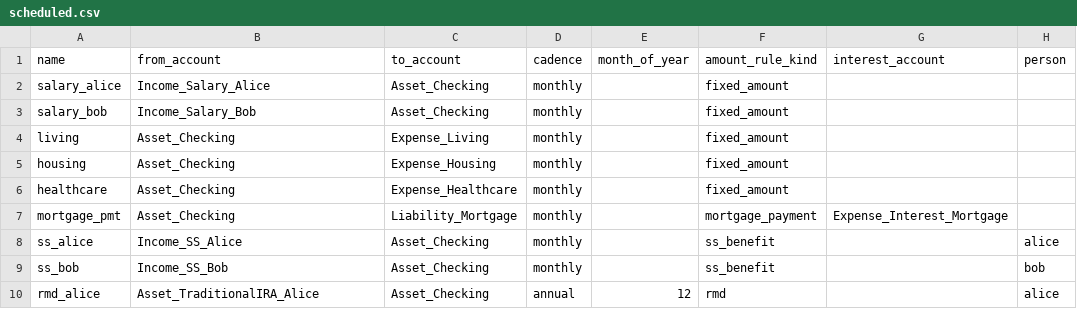
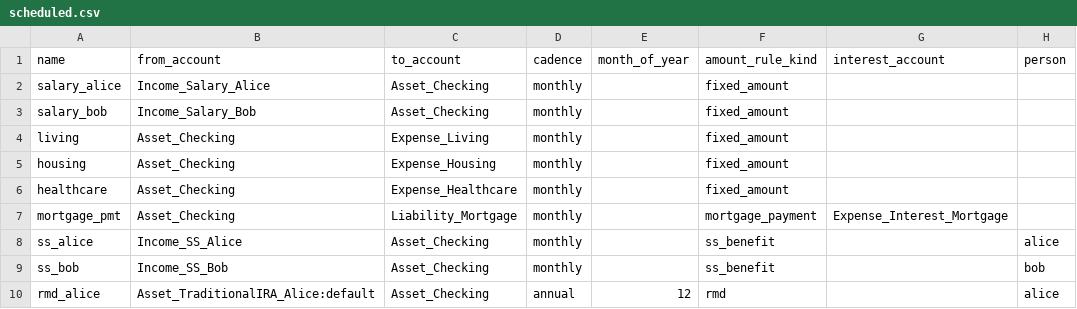
Before and after one commit to BobKerns/analysis, a CSV file: prototype_data/scenarios/retire_alice/scheduled.csv, drawn as a sheet; only a part is shown; the diff names each change by its address in the sheet, - before the commit and + after, or states it on an @@ line.

```diff
--- a/prototype_data/scenarios/retire_alice/scheduled.csv
+++ b/prototype_data/scenarios/retire_alice/scheduled.csv
-B10 (from_account): Asset_TraditionalIRA_Alice
+B10 (from_account): Asset_TraditionalIRA_Alice:default
```
Also changed, not shown: prototype_data/scenarios/retire_alice/account_values.csv, prototype_data/scenarios/retire_alice/calendar.csv, 12 other files.
